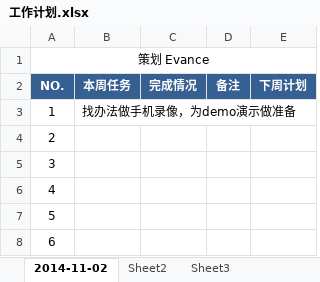
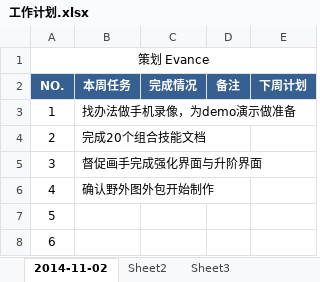
Before and after one commit to zhidew/fight2doc, an Excel workbook: 工作计划.xlsx, sheet 2014-11-02, drawn as a sheet; only a part is shown; values as stored, in another font and other column widths than the file's, no borders; the diff names each change by its address in the sheet, - before the commit and + after, or states it on an @@ line.

Commit message:
本周计划

```diff
--- a/工作计划.xlsx (sheet 2014-11-02)
+++ b/工作计划.xlsx (sheet 2014-11-02)
-B4: (empty)
+B4: 完成20个组合技能文档
-B5: (empty)
+B5: 督促画手完成强化界面与升阶界面
-B6: (empty)
+B6: 确认野外图外包开始制作
```
